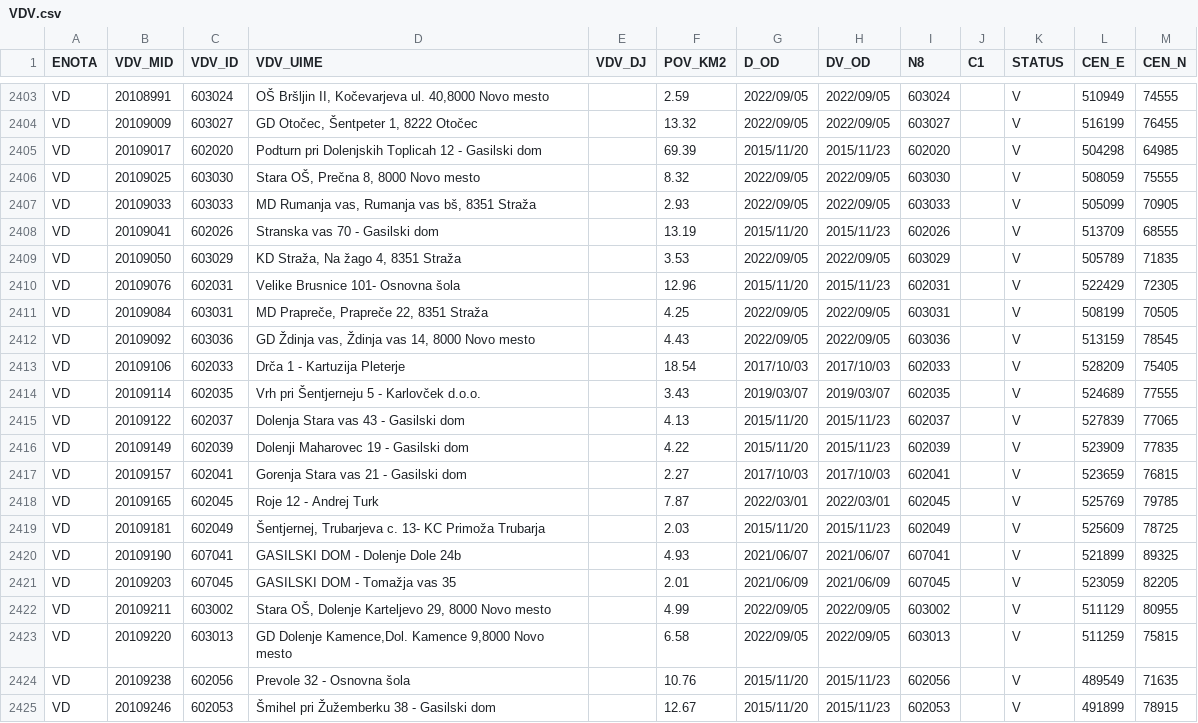
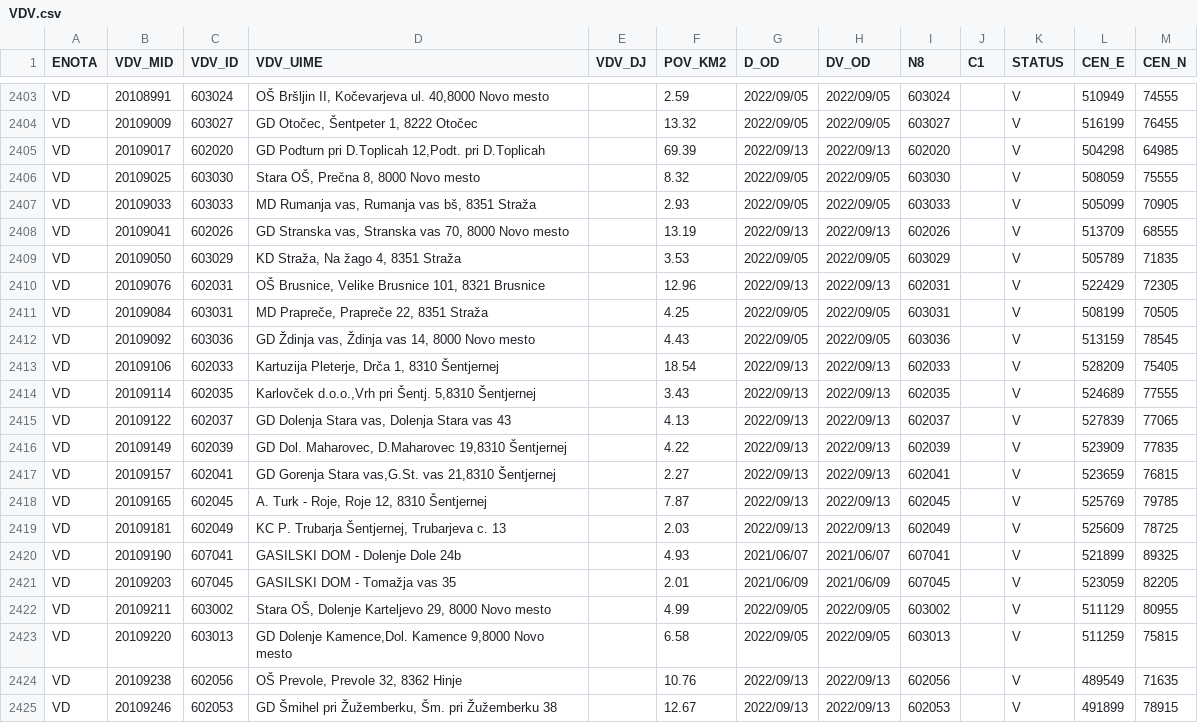
Before and after one commit to stefanb/gurs-rpe, a CSV file: data/VDV.csv, drawn as a sheet; only a part is shown, gaps mark what is left out; the diff covers the shown part only.

```diff
--- a/data/VDV.csv
+++ b/data/VDV.csv
@@ -2404,17 +2404,17 @@ VD,20108991,603024,"OŠ Bršljin II, Kočevarjeva ul. 40,8000 Novo mesto",,2.59,
 VD,20109009,603027,"GD Otočec, Šentpeter 1, 8222 Otočec",,13.32,2022/09/05,2022/09/05,603027,,V,516199,76455
-VD,20109017,602020,Podturn pri Dolenjskih Toplicah 12 - Gasilski dom,,69.39,2015/11/20,2015/11/23,602020,,V,504298,64985
+VD,20109017,602020,"GD Podturn pri D.Toplicah 12,Podt. pri D.Toplicah",,69.39,2022/09/13,2022/09/13,602020,,V,504298,64985
 VD,20109025,603030,"Stara OŠ, Prečna  8, 8000 Novo mesto",,8.32,2022/09/05,2022/09/05,603030,,V,508059,75555
 VD,20109033,603033,"MD Rumanja vas, Rumanja vas bš, 8351 Straža",,2.93,2022/09/05,2022/09/05,603033,,V,505099,70905
-VD,20109041,602026,Stranska vas 70 - Gasilski dom,,13.19,2015/11/20,2015/11/23,602026,,V,513709,68555
+VD,20109041,602026,"GD Stranska vas, Stranska vas 70, 8000 Novo mesto",,13.19,2022/09/13,2022/09/13,602026,,V,513709,68555
 VD,20109050,603029,"KD Straža, Na žago 4, 8351 Straža",,3.53,2022/09/05,2022/09/05,603029,,V,505789,71835
-VD,20109076,602031,Velike Brusnice 101- Osnovna šola,,12.96,2015/11/20,2015/11/23,602031,,V,522429,72305
+VD,20109076,602031,"OŠ Brusnice, Velike Brusnice 101, 8321 Brusnice",,12.96,2022/09/13,2022/09/13,602031,,V,522429,72305
 VD,20109084,603031,"MD Prapreče, Prapreče 22, 8351 Straža",,4.25,2022/09/05,2022/09/05,603031,,V,508199,70505
 VD,20109092,603036,"GD Ždinja vas, Ždinja vas 14, 8000 Novo mesto",,4.43,2022/09/05,2022/09/05,603036,,V,513159,78545
-VD,20109106,602033,Drča 1 - Kartuzija Pleterje,,18.54,2017/10/03,2017/10/03,602033,,V,528209,75405
-VD,20109114,602035,Vrh pri Šentjerneju 5 - Karlovček d.o.o.,,3.43,2019/03/07,2019/03/07,602035,,V,524689,77555
-VD,20109122,602037,Dolenja Stara vas 43 - Gasilski dom,,4.13,2015/11/20,2015/11/23,602037,,V,527839,77065
-VD,20109149,602039,Dolenji Maharovec 19 - Gasilski dom,,4.22,2015/11/20,2015/11/23,602039,,V,523909,77835
-VD,20109157,602041,Gorenja Stara vas 21 - Gasilski dom,,2.27,2017/10/03,2017/10/03,602041,,V,523659,76815
-VD,20109165,602045,Roje 12 - Andrej Turk,,7.87,2022/03/01,2022/03/01,602045,,V,525769,79785
-VD,20109181,602049,"Šentjernej, Trubarjeva c. 13- KC Primoža Trubarja",,2.03,2015/11/20,2015/11/23,602049,,V,525609,78725
+VD,20109106,602033,"Kartuzija Pleterje, Drča 1, 8310 Šentjernej",,18.54,2022/09/13,2022/09/13,602033,,V,528209,75405
+VD,20109114,602035,"Karlovček d.o.o.,Vrh pri Šentj. 5,8310 Šentjernej",,3.43,2022/09/13,2022/09/13,602035,,V,524689,77555
+VD,20109122,602037,"GD Dolenja Stara vas, Dolenja Stara vas 43",,4.13,2022/09/13,2022/09/13,602037,,V,527839,77065
+VD,20109149,602039,"GD Dol. Maharovec, D.Maharovec 19,8310 Šentjernej",,4.22,2022/09/13,2022/09/13,602039,,V,523909,77835
+VD,20109157,602041,"GD Gorenja Stara vas,G.St. vas 21,8310 Šentjernej",,2.27,2022/09/13,2022/09/13,602041,,V,523659,76815
+VD,20109165,602045,"A. Turk - Roje, Roje 12, 8310 Šentjernej",,7.87,2022/09/13,2022/09/13,602045,,V,525769,79785
+VD,20109181,602049,"KC P. Trubarja Šentjernej, Trubarjeva c. 13",,2.03,2022/09/13,2022/09/13,602049,,V,525609,78725
 VD,20109190,607041,GASILSKI DOM - Dolenje Dole 24b,,4.93,2021/06/07,2021/06/07,607041,,V,521899,89325
@@ -2423,3 +2423,3 @@ VD,20109211,603002,"Stara OŠ, Dolenje Karteljevo 29, 8000 Novo mesto",,4.99,202
 VD,20109220,603013,"GD Dolenje Kamence,Dol. Kamence 9,8000 Novo mesto",,6.58,2022/09/05,2022/09/05,603013,,V,511259,75815
-VD,20109238,602056,Prevole 32 - Osnovna šola,,10.76,2015/11/20,2015/11/23,602056,,V,489549,71635
-VD,20109246,602053,Šmihel pri Žužemberku 38 - Gasilski dom,,12.67,2015/11/20,2015/11/23,602053,,V,491899,78915
+VD,20109238,602056,"OŠ Prevole, Prevole 32, 8362 Hinje",,10.76,2022/09/13,2022/09/13,602056,,V,489549,71635
+VD,20109246,602053,"GD Šmihel pri Žužemberku, Šm. pri  Žužemberku 38",,12.67,2022/09/13,2022/09/13,602053,,V,491899,78915
```
Also changed, not shown: 1 added row and 145 edited cells elsewhere in this file, data/VDV/VDV_VD.csv, data/VLV.csv, 8 other files.
